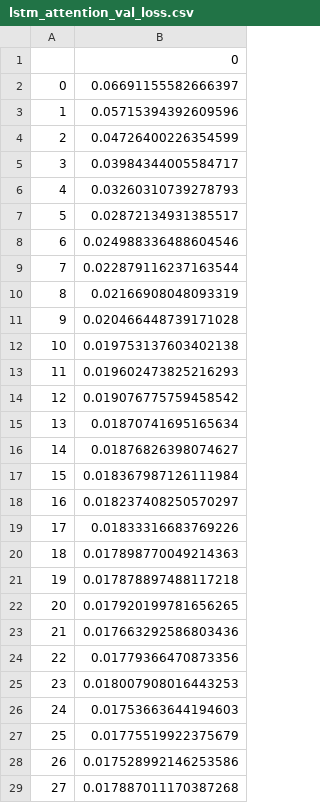
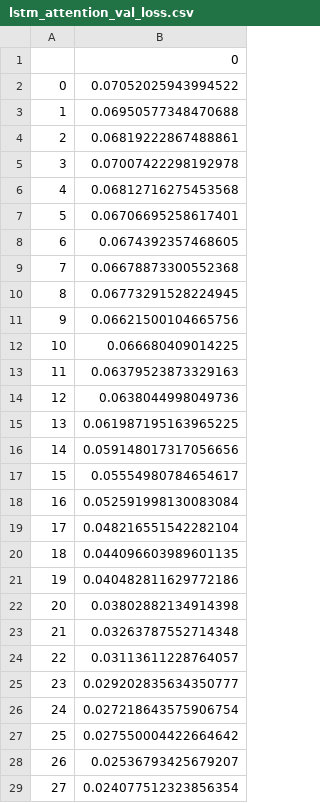
Before and after one commit to chosenobih/X429midterm, a CSV file: results/lstm_attention_val_loss.csv, drawn as a sheet; only a part is shown; the diff covers the shown part only.

```diff
--- a/results/lstm_attention_val_loss.csv
+++ b/results/lstm_attention_val_loss.csv
@@ -1,29 +1,29 @@
 ,0
-0,0.06691155582666397
-1,0.05715394392609596
-2,0.04726400226354599
-3,0.03984344005584717
-4,0.03260310739278793
-5,0.02872134931385517
-6,0.024988336488604546
-7,0.022879116237163544
-8,0.02166908048093319
-9,0.020466448739171028
-10,0.019753137603402138
-11,0.019602473825216293
-12,0.019076775759458542
-13,0.01870741695165634
-14,0.01876826398074627
-15,0.018367987126111984
-16,0.018237408250570297
-17,0.01833316683769226
-18,0.017898770049214363
-19,0.017878897488117218
-20,0.017920199781656265
-21,0.017663292586803436
-22,0.01779366470873356
-23,0.018007908016443253
-24,0.01753663644194603
-25,0.01775519922375679
-26,0.017528992146253586
-27,0.017887011170387268
+0,0.07052025943994522
+1,0.06950577348470688
+2,0.06819222867488861
+3,0.07007422298192978
+4,0.06812716275453568
+5,0.06706695258617401
+6,0.0674392357468605
+7,0.06678873300552368
+8,0.06773291528224945
+9,0.06621500104665756
+10,0.066680409014225
+11,0.06379523873329163
+12,0.0638044998049736
+13,0.061987195163965225
+14,0.059148017317056656
+15,0.05554980784654617
+16,0.052591998130083084
+17,0.048216551542282104
+18,0.044096603989601135
+19,0.040482811629772186
+20,0.03802882134914398
+21,0.03263787552714348
+22,0.03113611228764057
+23,0.029202835634350777
+24,0.027218643575906754
+25,0.027550004422664642
+26,0.02536793425679207
+27,0.024077512323856354
```
Also changed, not shown: 15 added rows and 5 edited cells elsewhere in this file, results/deep_lstm_attention_loss.csv, results/deep_lstm_attention_val_loss.csv, 18 other files.
